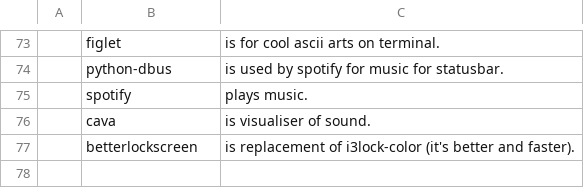
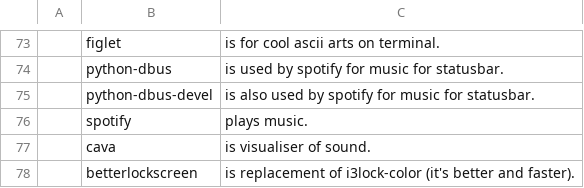
Before and after one commit to yurisuki/YARBS, a CSV file: voidlinux/yurgs.csv, drawn as a sheet; only a part is shown, gaps mark what is left out; the diff names each change by its address in the sheet, - before the commit and + after, or states it on an @@ line.

Commit message:
😚 python-dbus-devel 😚

```diff
--- a/voidlinux/yurgs.csv
+++ b/voidlinux/yurgs.csv
+row 75:  | python-dbus-devel | is also used by spotify for music for statusbar.
```
